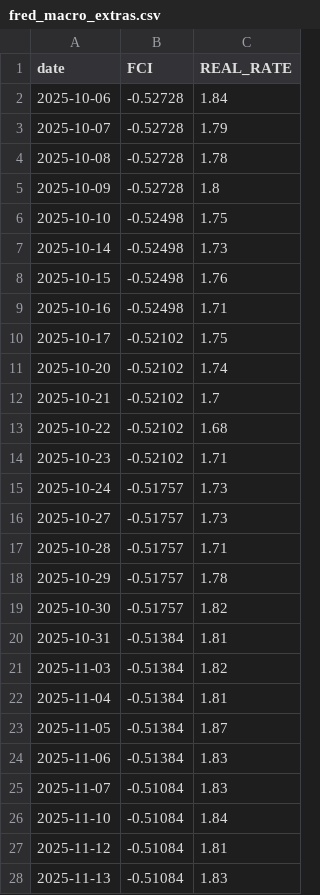
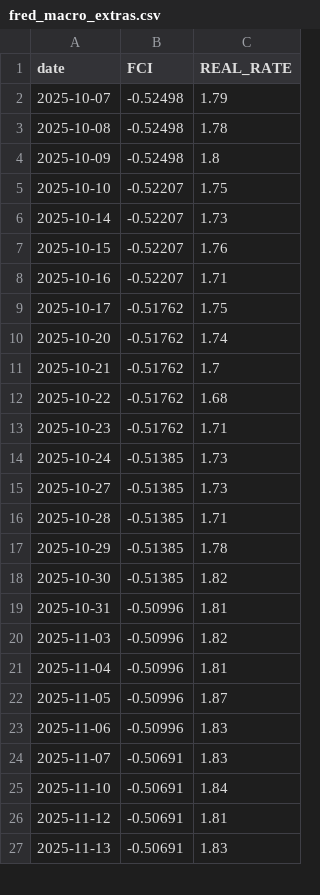
Before and after one commit to Sellina95/Global-Capital-Flow-Monitor, a CSV file: data/fred_macro_extras.csv, drawn as a sheet; only a part is shown; the diff covers the shown part only.

```diff
--- a/data/fred_macro_extras.csv
+++ b/data/fred_macro_extras.csv
@@ -1,28 +1,27 @@
 date,FCI,REAL_RATE
-2025-10-06,-0.52728,1.84
-2025-10-07,-0.52728,1.79
-2025-10-08,-0.52728,1.78
-2025-10-09,-0.52728,1.8
-2025-10-10,-0.52498,1.75
-2025-10-14,-0.52498,1.73
-2025-10-15,-0.52498,1.76
-2025-10-16,-0.52498,1.71
-2025-10-17,-0.52102,1.75
-2025-10-20,-0.52102,1.74
-2025-10-21,-0.52102,1.7
-2025-10-22,-0.52102,1.68
-2025-10-23,-0.52102,1.71
-2025-10-24,-0.51757,1.73
-2025-10-27,-0.51757,1.73
-2025-10-28,-0.51757,1.71
-2025-10-29,-0.51757,1.78
-2025-10-30,-0.51757,1.82
-2025-10-31,-0.51384,1.81
-2025-11-03,-0.51384,1.82
-2025-11-04,-0.51384,1.81
-2025-11-05,-0.51384,1.87
-2025-11-06,-0.51384,1.83
-2025-11-07,-0.51084,1.83
-2025-11-10,-0.51084,1.84
-2025-11-12,-0.51084,1.81
-2025-11-13,-0.51084,1.83
+2025-10-07,-0.52498,1.79
+2025-10-08,-0.52498,1.78
+2025-10-09,-0.52498,1.8
+2025-10-10,-0.52207,1.75
+2025-10-14,-0.52207,1.73
+2025-10-15,-0.52207,1.76
+2025-10-16,-0.52207,1.71
+2025-10-17,-0.51762,1.75
+2025-10-20,-0.51762,1.74
+2025-10-21,-0.51762,1.7
+2025-10-22,-0.51762,1.68
+2025-10-23,-0.51762,1.71
+2025-10-24,-0.51385,1.73
+2025-10-27,-0.51385,1.73
+2025-10-28,-0.51385,1.71
+2025-10-29,-0.51385,1.78
+2025-10-30,-0.51385,1.82
+2025-10-31,-0.50996,1.81
+2025-11-03,-0.50996,1.82
+2025-11-04,-0.50996,1.81
+2025-11-05,-0.50996,1.87
+2025-11-06,-0.50996,1.83
+2025-11-07,-0.50691,1.83
+2025-11-10,-0.50691,1.84
+2025-11-12,-0.50691,1.81
+2025-11-13,-0.50691,1.83
```
Also changed, not shown: 1 added row and 63 edited cells elsewhere in this file, data/credit_spread_data.csv, data/liquidity_data.csv, 2 other files.
